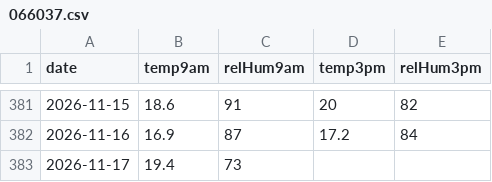
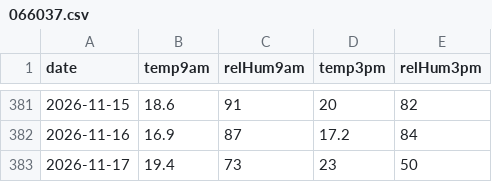
Before and after one commit to chris14b/weather-records, a CSV file: data/recent/readings/066037.csv, drawn as a sheet; only a part is shown, gaps mark what is left out.

```diff
--- a/data/recent/readings/066037.csv
+++ b/data/recent/readings/066037.csv
@@ -382,2 +382,2 @@ date,temp9am,relHum9am,temp3pm,relHum3pm
 2026-11-16,16.9,87,17.2,84
-2026-11-17,19.4,73,,
+2026-11-17,19.4,73,23,50
```
Also changed, not shown: data/recent/gusts/066212.csv, 3 other files.
